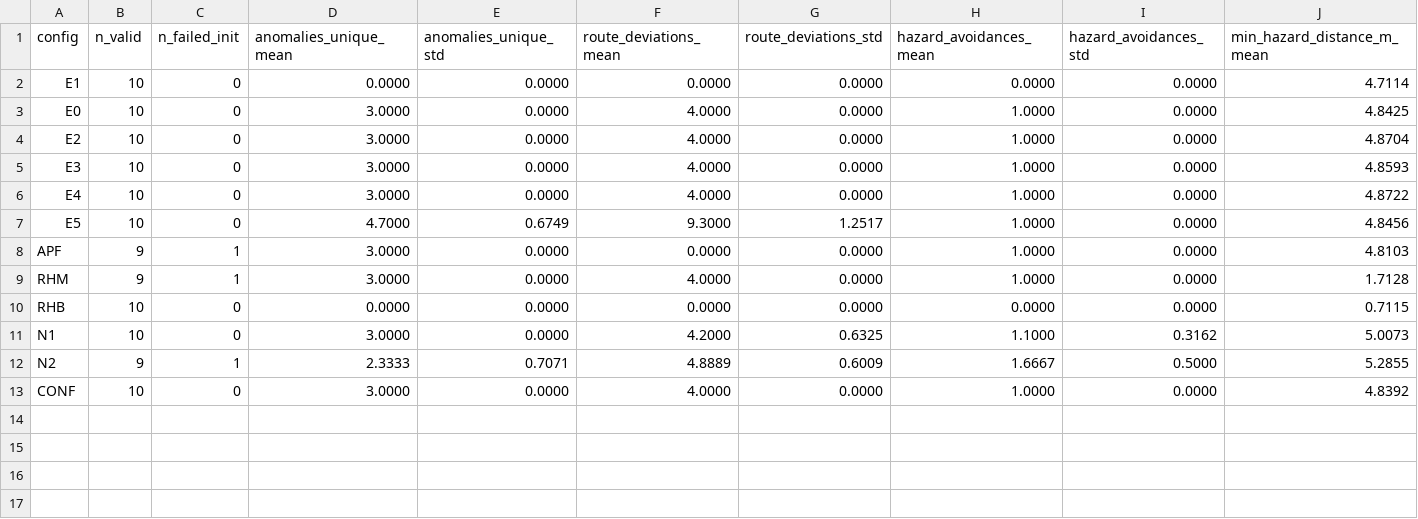
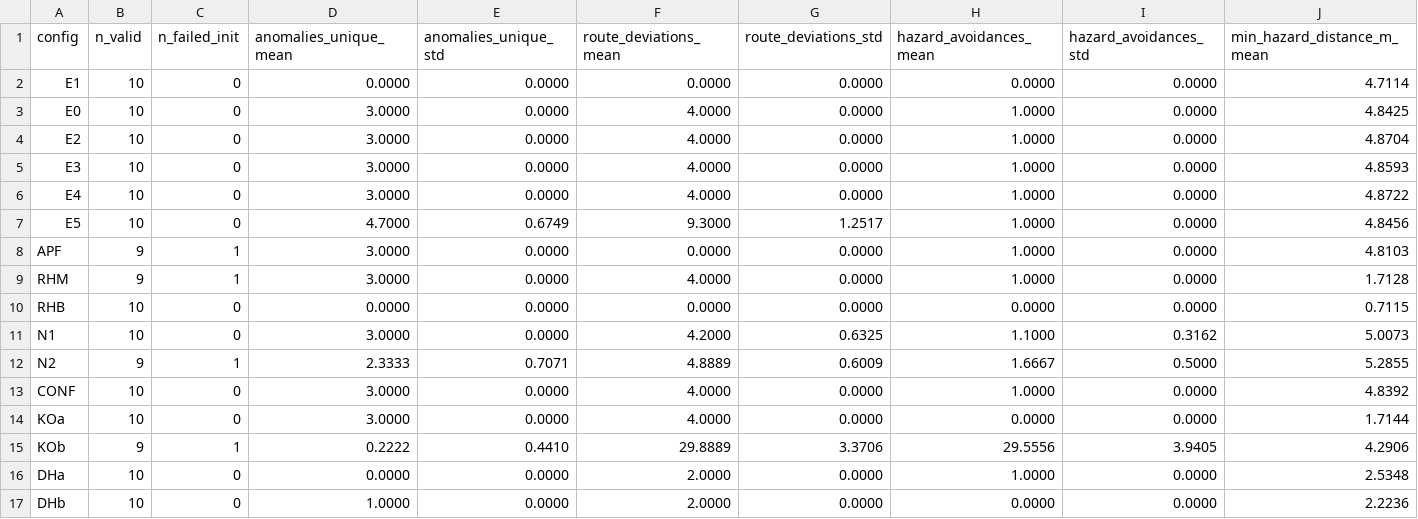
Before and after one commit to voidmmn/tese_react_nav, a CSV file: results/resumo_experimentos.csv, drawn as a sheet; only a part is shown; rows hold the shown columns only; the diff names each change by its address in the sheet, - before the commit and + after, or states it on an @@ line.

```diff
--- a/results/resumo_experimentos.csv
+++ b/results/resumo_experimentos.csv
+row 14: KOa | 10 | 0 | 3.0000 | 0.0000 | 4.0000 | 0.0000 | 0.0000 | 0.0000 | 1.7144
+row 15: KOb | 9 | 1 | 0.2222 | 0.4410 | 29.8889 | 3.3706 | 29.5556 | 3.9405 | 4.2906
+row 16: DHa | 10 | 0 | 0.0000 | 0.0000 | 2.0000 | 0.0000 | 1.0000 | 0.0000 | 2.5348
+row 17: DHb | 10 | 0 | 1.0000 | 0.0000 | 2.0000 | 0.0000 | 0.0000 | 0.0000 | 2.2236
```
Also changed, not shown: 26 other files.
